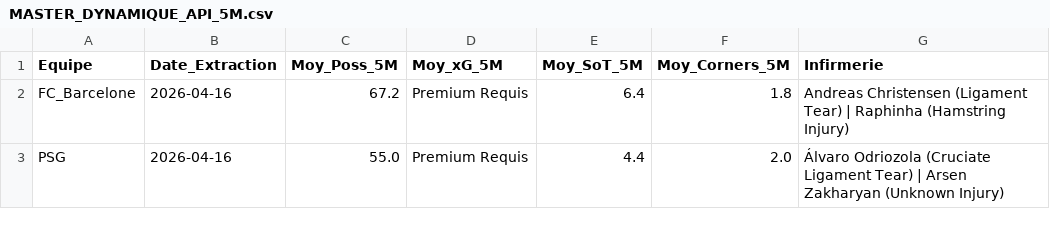
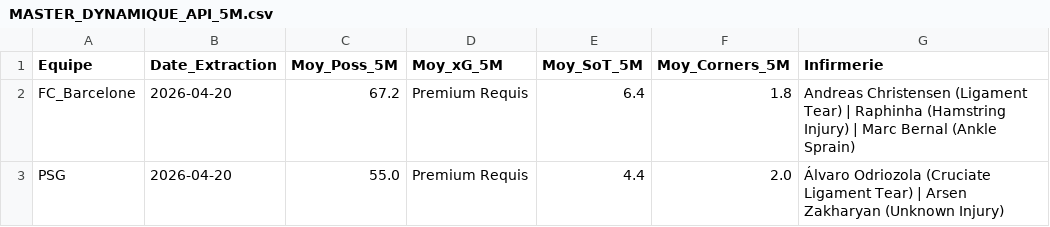
Before and after one commit to Liolux21/War-Room-WebSite, a CSV file: MASTER_DYNAMIQUE_API_5M.csv, drawn as a sheet.

```diff
--- a/MASTER_DYNAMIQUE_API_5M.csv
+++ b/MASTER_DYNAMIQUE_API_5M.csv
@@ -1,3 +1,3 @@
 Equipe;Date_Extraction;Moy_Poss_5M;Moy_xG_5M;Moy_SoT_5M;Moy_Corners_5M;Infirmerie
-FC_Barcelone;2026-04-16;67.2;Premium Requis;6.4;1.8;Andreas Christensen (Ligament Tear) | Raphinha (Hamstring Injury)
-PSG;2026-04-16;55.0;Premium Requis;4.4;2.0;Álvaro Odriozola (Cruciate Ligament Tear) | Arsen Zakharyan (Unknown Injury)
+FC_Barcelone;2026-04-20;67.2;Premium Requis;6.4;1.8;Andreas Christensen (Ligament Tear) | Raphinha (Hamstring Injury) | Marc Bernal (Ankle Sprain)
+PSG;2026-04-20;55.0;Premium Requis;4.4;2.0;Álvaro Odriozola (Cruciate Ligament Tear) | Arsen Zakharyan (Unknown Injury)
```
